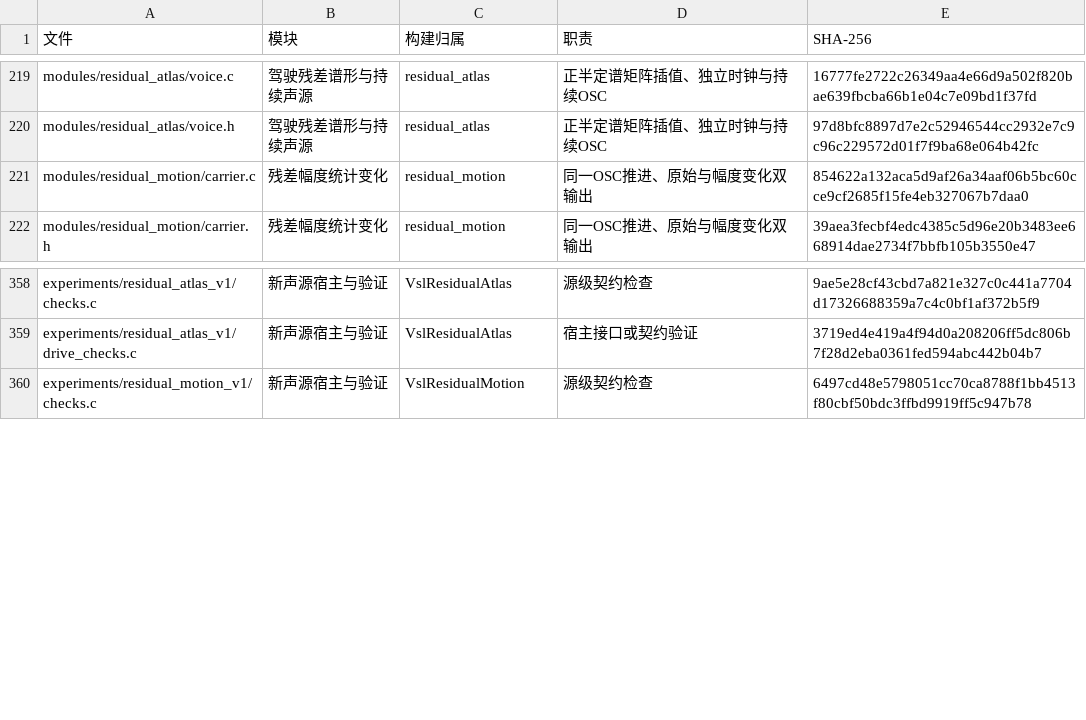
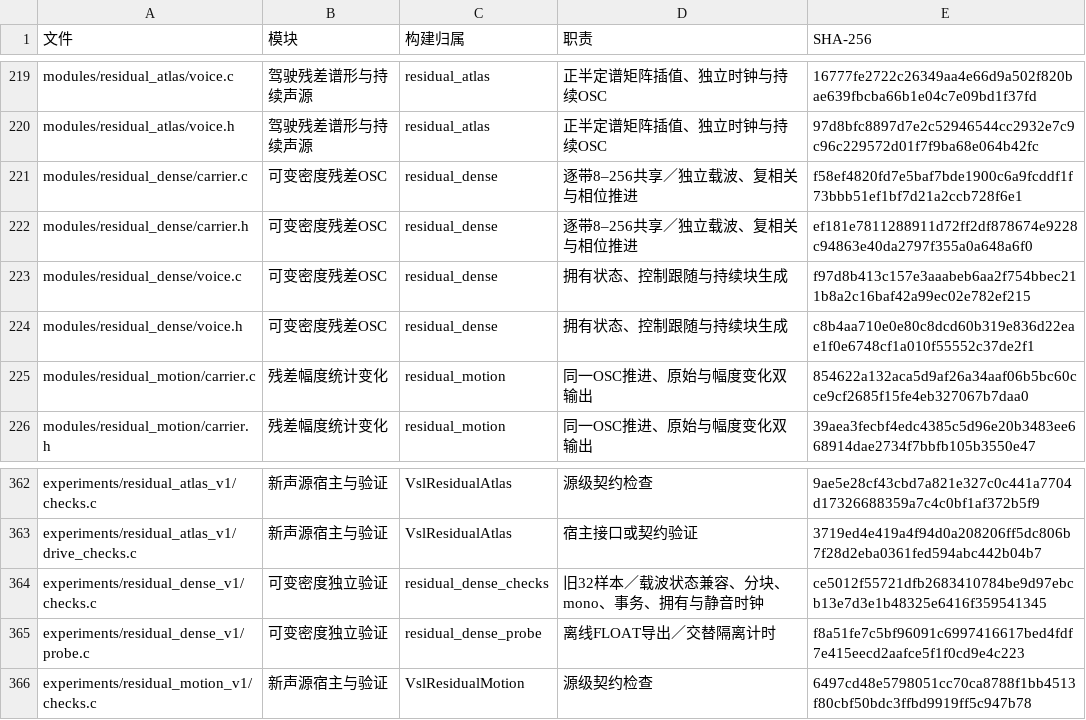
Before and after one commit to Kidrage/VehicleSoundLab, a CSV file: handoff/C文件索引.csv, drawn as a sheet; only a part is shown, gaps mark what is left out; the diff names each change by its address in the sheet, - before the commit and + after, or states it on an @@ line.

Commit message:
Add isolated variable-density residual OSC experiment and handoff evidence

```diff
--- a/handoff/C文件索引.csv
+++ b/handoff/C文件索引.csv
+row 221: modules/residual_dense/carrier.c | 可变密度残差OSC | residual_dense | 逐带8–256共享／独立载波、复相关与相位推进 | f58ef4820fd7e5baf7bde1900c6a9fcddf1f73bbb51ef1bf7d21a2ccb728f6e1
+row 222: modules/residual_dense/carrier.h | 可变密度残差OSC | residual_dense | 逐带8–256共享／独立载波、复相关与相位推进 | ef181e7811288911d72ff2df878674e9228c94863e40da2797f355a0a648a6f0
+row 223: modules/residual_dense/voice.c | 可变密度残差OSC | residual_dense | 拥有状态、控制跟随与持续块生成 | f97d8b413c157e3aaabeb6aa2f754bbec211b8a2c16baf42a99ec02e782ef215
+row 224: modules/residual_dense/voice.h | 可变密度残差OSC | residual_dense | 拥有状态、控制跟随与持续块生成 | c8b4aa710e0e80c8dcd60b319e836d22eae1f0e6748cf1a010f55552c37de2f1
+row 364: experiments/residual_dense_v1/checks.c | 可变密度独立验证 | residual_dense_checks | 旧32样本／载波状态兼容、分块、mono、事务、拥有与静音时钟 | ce5012f55721dfb2683410784be9d97ebcb13e7d3e1b48325e6416f359541345
+row 365: experiments/residual_dense_v1/probe.c | 可变密度独立验证 | residual_dense_probe | 离线FLOAT导出／交替隔离计时 | f8a51fe7c5bf96091c6997416617bed4fdf7e415eecd2aafce5f1f0cd9e4c223
```
Also changed, not shown: 27 other files.
